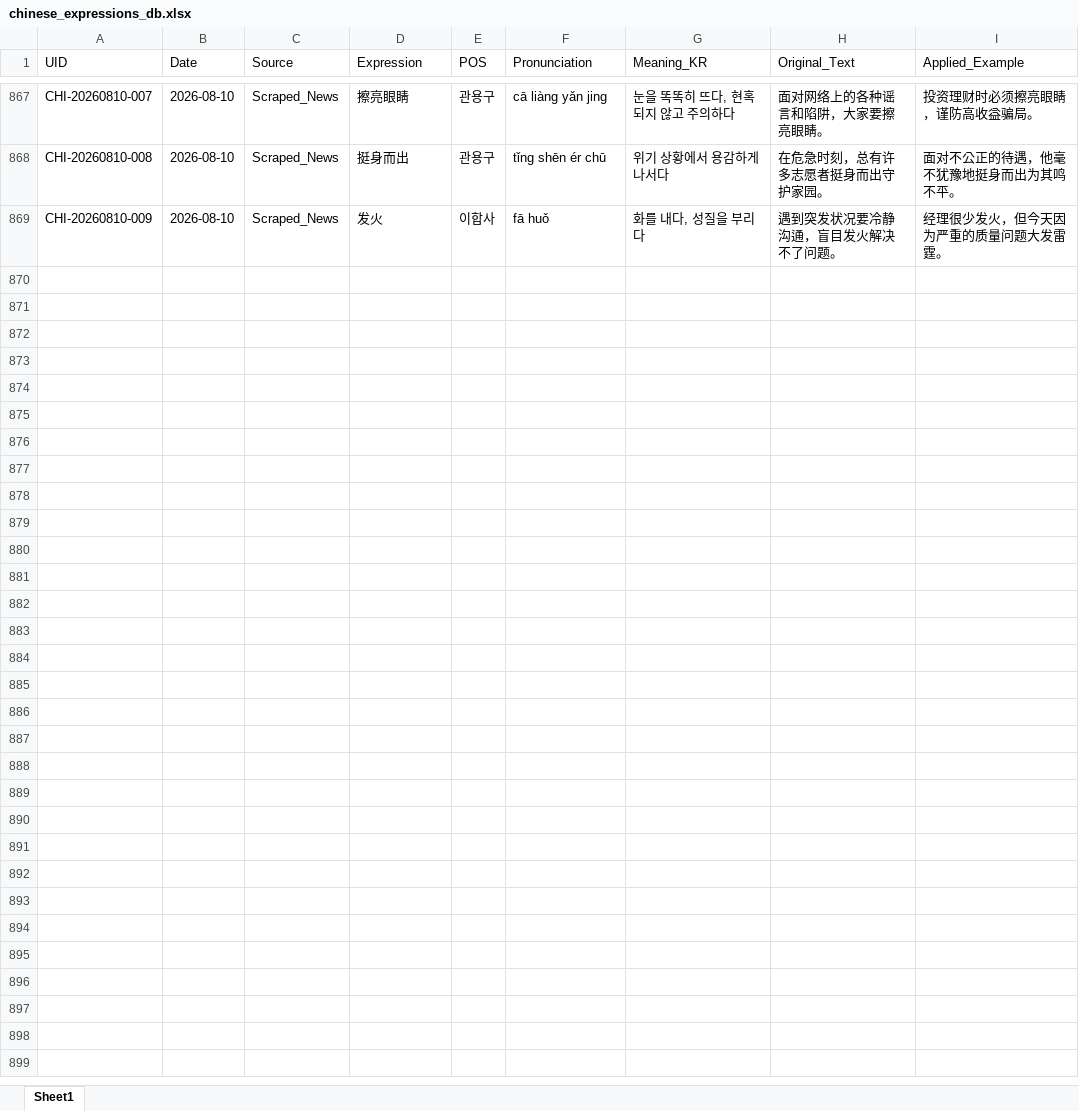
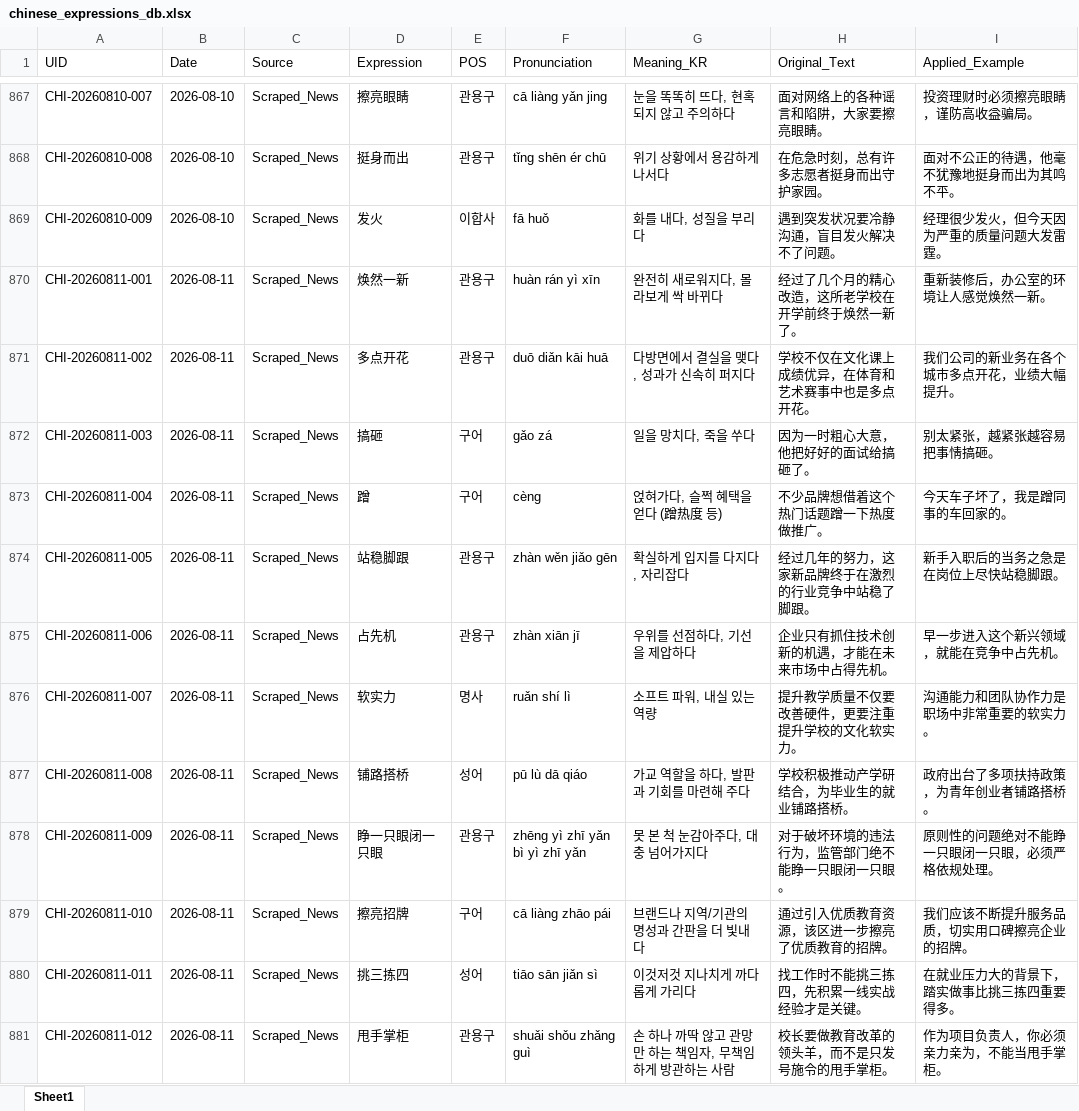
Before and after one commit to woodangtangtangAI/CN-Expressions-Memorize, an Excel workbook: data/01_Database/chinese_expressions_db.xlsx, sheet Sheet1, drawn as a sheet; only a part is shown, gaps mark what is left out; values as stored, in another font and other column widths than the file's, no borders; the diff names each change by its address in the sheet, - before the commit and + after, or states it on an @@ line.

```diff
--- a/data/01_Database/chinese_expressions_db.xlsx (sheet Sheet1)
+++ b/data/01_Database/chinese_expressions_db.xlsx (sheet Sheet1)
+row 870: CHI-20260811-001 | 2026-08-11 | Scraped_News | 焕然一新 | 관용구 | huàn rán yì xīn | 완전히 새로워지다, 몰라보게 싹 바뀌다 | 经过了几个月的精心改造，这所老学校在开学前终于焕然一新了。 | 重新装修后，办公室的环境让人感觉焕然一新。
+row 871: CHI-20260811-002 | 2026-08-11 | Scraped_News | 多点开花 | 관용구 | duō diǎn kāi huā | 다방면에서 결실을 맺다, 성과가 신속히 퍼지다 | 学校不仅在文化课上成绩优异，在体育和艺术赛事中也是多点开花。 | 我们公司的新业务在各个城市多点开花，业绩大幅提升。
+row 872: CHI-20260811-003 | 2026-08-11 | Scraped_News | 搞砸 | 구어 | gǎo zá | 일을 망치다, 죽을 쑤다 | 因为一时粗心大意，他把好好的面试给搞砸了。 | 别太紧张，越紧张越容易把事情搞砸。
+row 873: CHI-20260811-004 | 2026-08-11 | Scraped_News | 蹭 | 구어 | cèng | 얹혀가다, 슬쩍 혜택을 얻다 (蹭热度 등) | 不少品牌想借着这个热门话题蹭一下热度做推广。 | 今天车子坏了，我是蹭同事的车回家的。
+row 874: CHI-20260811-005 | 2026-08-11 | Scraped_News | 站稳脚跟 | 관용구 | zhàn wěn jiǎo gēn | 확실하게 입지를 다지다, 자리잡다 | 经过几年的努力，这家新品牌终于在激烈的行业竞争中站稳了脚跟。 | 新手入职后的当务之急是在岗位上尽快站稳脚跟。
+row 875: CHI-20260811-006 | 2026-08-11 | Scraped_News | 占先机 | 관용구 | zhàn xiān jī | 우위를 선점하다, 기선을 제압하다 | 企业只有抓住技术创新的机遇，才能在未来市场中占得先机。 | 早一步进入这个新兴领域，就能在竞争中占先机。
+row 876: CHI-20260811-007 | 2026-08-11 | Scraped_News | 软实力 | 명사 | ruǎn shí lì | 소프트 파워, 내실 있는 역량 | 提升教学质量不仅要改善硬件，更要注重提升学校的文化软实力。 | 沟通能力和团队协作力是职场中非常重要的软实力。
+row 877: CHI-20260811-008 | 2026-08-11 | Scraped_News | 铺路搭桥 | 성어 | pū lù dā qiáo | 가교 역할을 하다, 발판과 기회를 마련해 주다 | 学校积极推动产学研结合，为毕业生的就业铺路搭桥。 | 政府出台了多项扶持政策，为青年创业者铺路搭桥。
+row 878: CHI-20260811-009 | 2026-08-11 | Scraped_News | 睁一只眼闭一只眼 | 관용구 | zhēng yì zhī yǎn bì yì zhī yǎn | 못 본 척 눈감아주다, 대충 넘어가지다 | 对于破坏环境的违法行为，监管部门绝不能睁一只眼闭一只眼。 | 原则性的问题绝对不能睁一只眼闭一只眼，必须严格依规处理。
+row 879: CHI-20260811-010 | 2026-08-11 | Scraped_News | 擦亮招牌 | 구어 | cā liàng zhāo pái | 브랜드나 지역/기관의 명성과 간판을 더 빛내다 | 通过引入优质教育资源，该区进一步擦亮了优质教育的招牌。 | 我们应该不断提升服务品质，切实用口碑擦亮企业的招牌。
+row 880: CHI-20260811-011 | 2026-08-11 | Scraped_News | 挑三拣四 | 성어 | tiāo sān jiǎn sì | 이것저것 지나치게 까다롭게 가리다 | 找工作时不能挑三拣四，先积累一线实战经验才是关键。 | 在就业压力大的背景下，踏实做事比挑三拣四重要得多。
+row 881: CHI-20260811-012 | 2026-08-11 | Scraped_News | 甩手掌柜 | 관용구 | shuǎi shǒu zhǎng guì | 손 하나 까딱 않고 관망만 하는 책임자, 무책임하게 방관하는 사람 | 校长要做教育改革的领头羊，而不是只发号施令的甩手掌柜。 | 作为项目负责人，你必须亲力亲为，不能当甩手掌柜。
```
Also changed, not shown: 5 other files.
